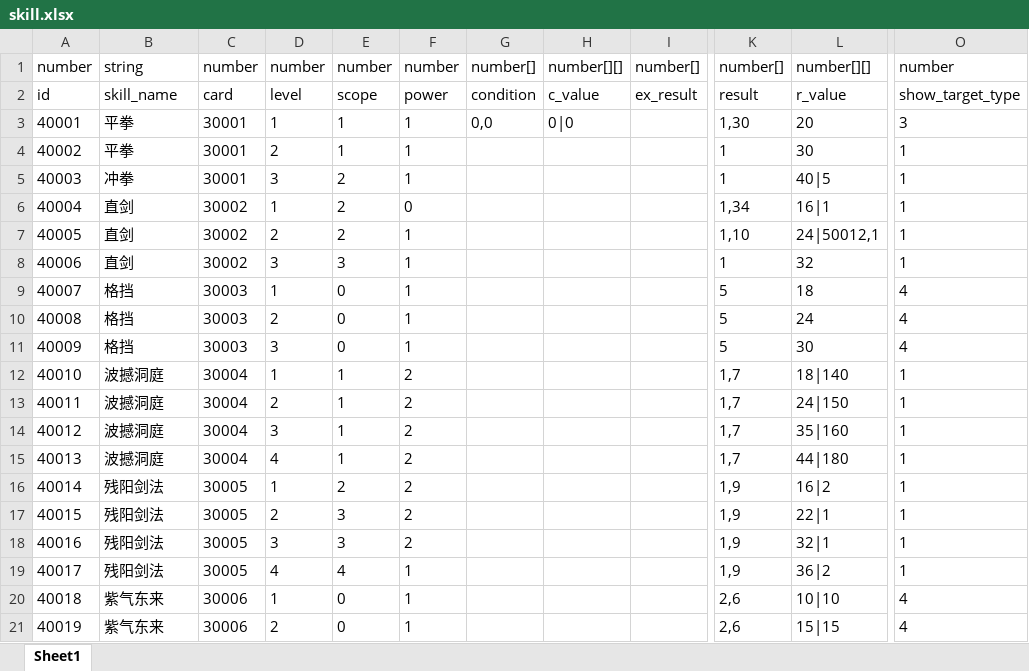
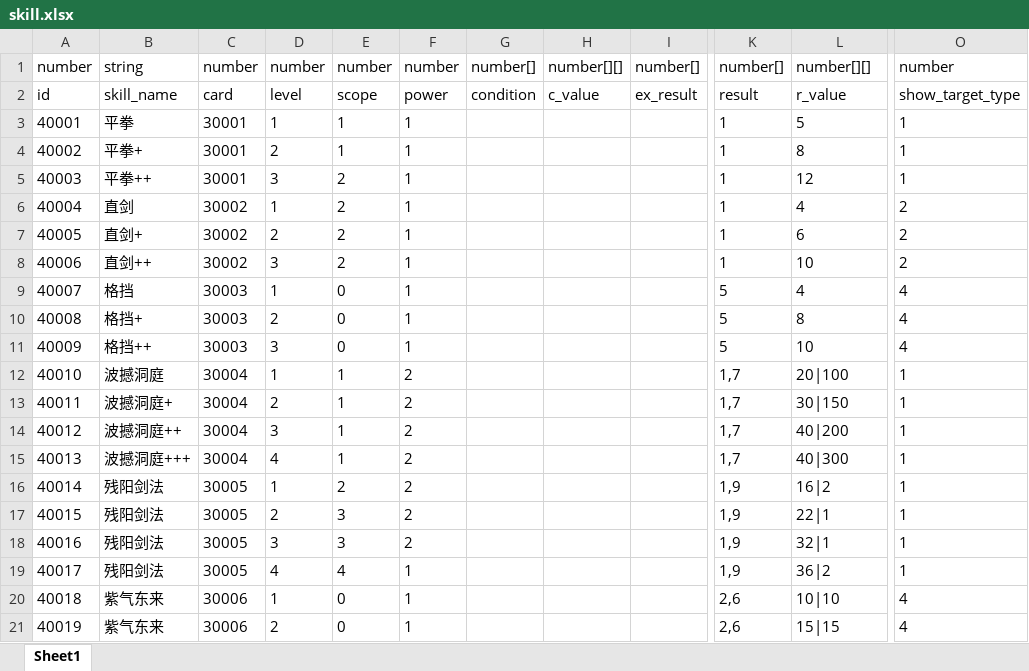
Before and after one commit to machaoTeam/LakeHeroConfig, an Excel workbook: excel/skill.xlsx, sheet Sheet1, drawn as a sheet; only a part is shown, gaps mark what is left out; values as stored, in another font and other column widths than the file's, no borders; the diff covers the shown part only; the diff names each change by its address in the sheet, - before the commit and + after, or states it on an @@ line.

```diff
--- a/excel/skill.xlsx (sheet Sheet1)
+++ b/excel/skill.xlsx (sheet Sheet1)
-G3: 0,0
+G3: (empty)
-H3: 0|0
+H3: (empty)
-K3: 1,30
+K3: 1
-L3: 20
+L3: 5
-O3: 3
+O3: 1
-B4: 平拳
+B4: 平拳+
-L4: 30
+L4: 8
-B5: 冲拳
+B5: 平拳++
-L5: 40|5
+L5: 12
-F6: 0
+F6: 1
-K6: 1,34
+K6: 1
-L6: 16|1
+L6: 4
-O6:O8: 1
+O6:O8: 2
-B7: 直剑
+B7: 直剑+
-K7: 1,10
+K7: 1
-L7: 24|50012,1
+L7: 6
-B8: 直剑
+B8: 直剑++
-E8: 3
+E8: 2
-L8: 32
+L8: 10
-L9: 18
+L9: 4
-B10: 格挡
+B10: 格挡+
-L10: 24
+L10: 8
-B11: 格挡
+B11: 格挡++
-L11: 30
+L11: 10
-L12: 18|140
+L12: 20|100
-B13: 波撼洞庭
+B13: 波撼洞庭+
-L13: 24|150
+L13: 30|150
-B14: 波撼洞庭
+B14: 波撼洞庭++
-L14: 35|160
+L14: 40|200
-B15: 波撼洞庭
+B15: 波撼洞庭+++
-L15: 44|180
+L15: 40|300
```
Also changed, not shown: 3 edited cells elsewhere in this sheet, excel/hero.xlsx, excel/team.xlsx, 1 other file.
